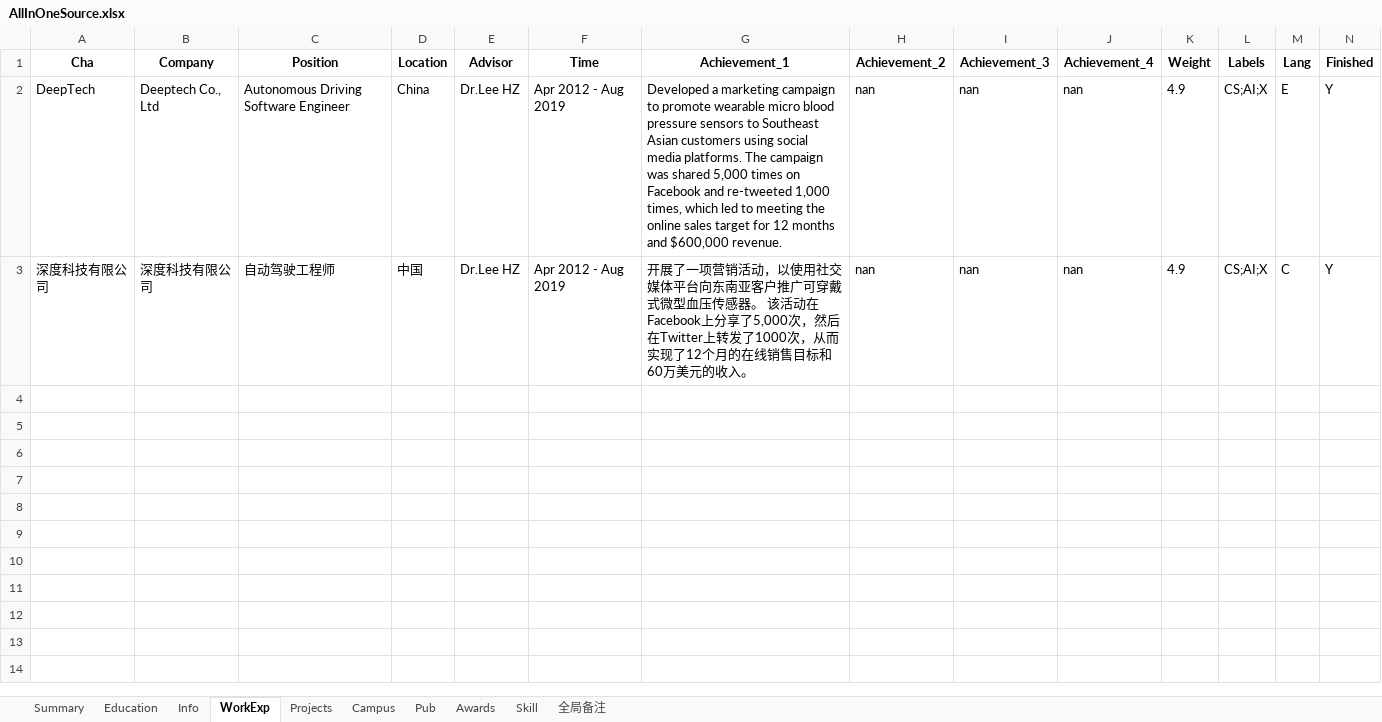
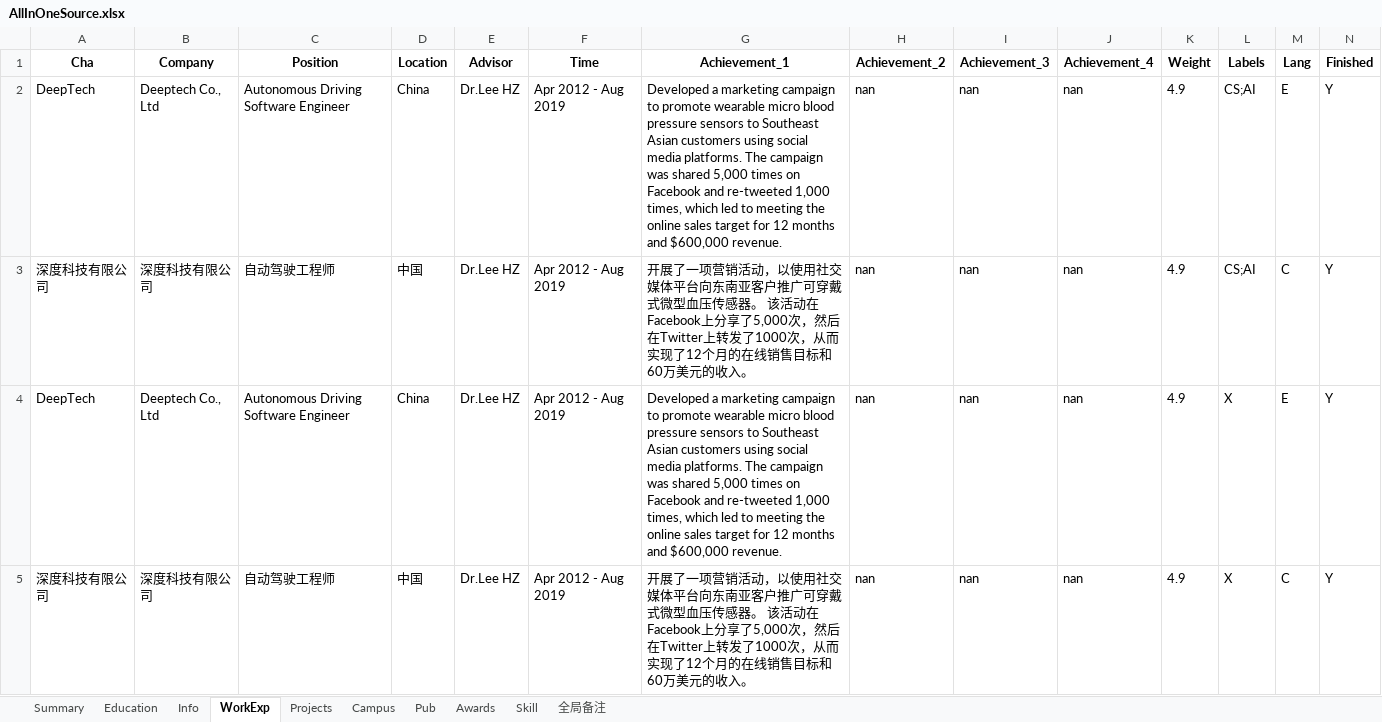
Before and after one commit to E666GT/ResumeManager, an Excel workbook: AllInOneSource.xlsx, sheet WorkExp, drawn as a sheet; only a part is shown; values as stored, in another font and other column widths than the file's, no borders; rows hold the shown columns only; the diff names each change by its address in the sheet, - before the commit and + after, or states it on an @@ line.

```diff
--- a/AllInOneSource.xlsx (sheet WorkExp)
+++ b/AllInOneSource.xlsx (sheet WorkExp)
-L2:L3 (Labels): CS;AI;X
+L2:L3 (Labels): CS;AI
+row 4: DeepTech | Deeptech Co., Ltd | Autonomous Driving Software Engineer | China | Dr.Lee HZ | Apr 2012 - Aug 2019 | Developed a marketing campaign to promote wearable micro blood pressure sensors to Southeast Asian customers using social media platforms. The campaign was shared 5,000 times on Facebook and re-tweeted 1,000 times, which led to meeting the online sales target for 12 months and $600,000 revenue. | nan | nan | nan | 4.9 | X | E | Y
+row 5: 深度科技有限公司 | 深度科技有限公司 | 自动驾驶工程师 | 中国 | Dr.Lee HZ | Apr 2012 - Aug 2019 | 开展了一项营销活动，以使用社交媒体平台向东南亚客户推广可穿戴式微型血压传感器。 该活动在Facebook上分享了5,000次，然后在Twitter上转发了1000次，从而实现了12个月的在线销售目标和60万美元的收入。 | nan | nan | nan | 4.9 | X | C | Y
```
Also changed, not shown: sheet Pub, 1 other file.
